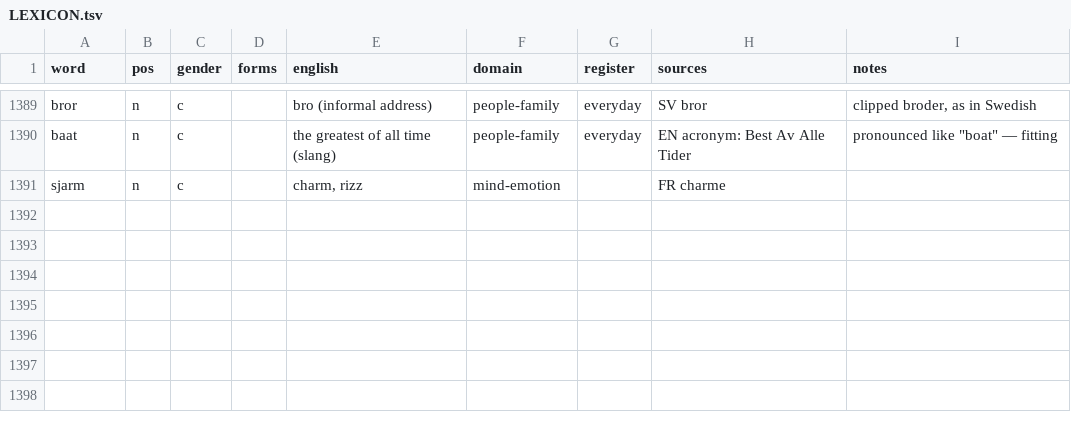
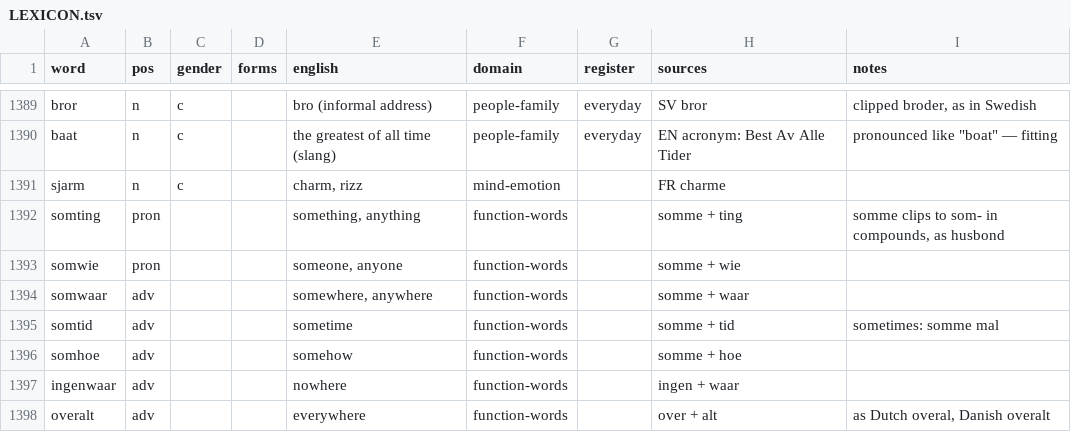
Before and after one commit to jeffkloy/laphurdeen, a TSV file: LEXICON.tsv, drawn as a sheet; only a part is shown, gaps mark what is left out; the diff names each change by its address in the sheet, - before the commit and + after, or states it on an @@ line.

```diff
--- a/LEXICON.tsv
+++ b/LEXICON.tsv
+row 1392: somting | pron |  |  | something, anything | function-words |  | somme + ting | somme clips to som- in compounds, as husbond
+row 1393: somwie | pron |  |  | someone, anyone | function-words |  | somme + wie
+row 1394: somwaar | adv |  |  | somewhere, anywhere | function-words |  | somme + waar
+row 1395: somtid | adv |  |  | sometime | function-words |  | somme + tid | sometimes: somme mal
+row 1396: somhoe | adv |  |  | somehow | function-words |  | somme + hoe
+row 1397: ingenwaar | adv |  |  | nowhere | function-words |  | ingen + waar
+row 1398: overalt | adv |  |  | everywhere | function-words |  | over + alt | as Dutch overal, Danish overalt
```
Also changed, not shown: 1 other file.
